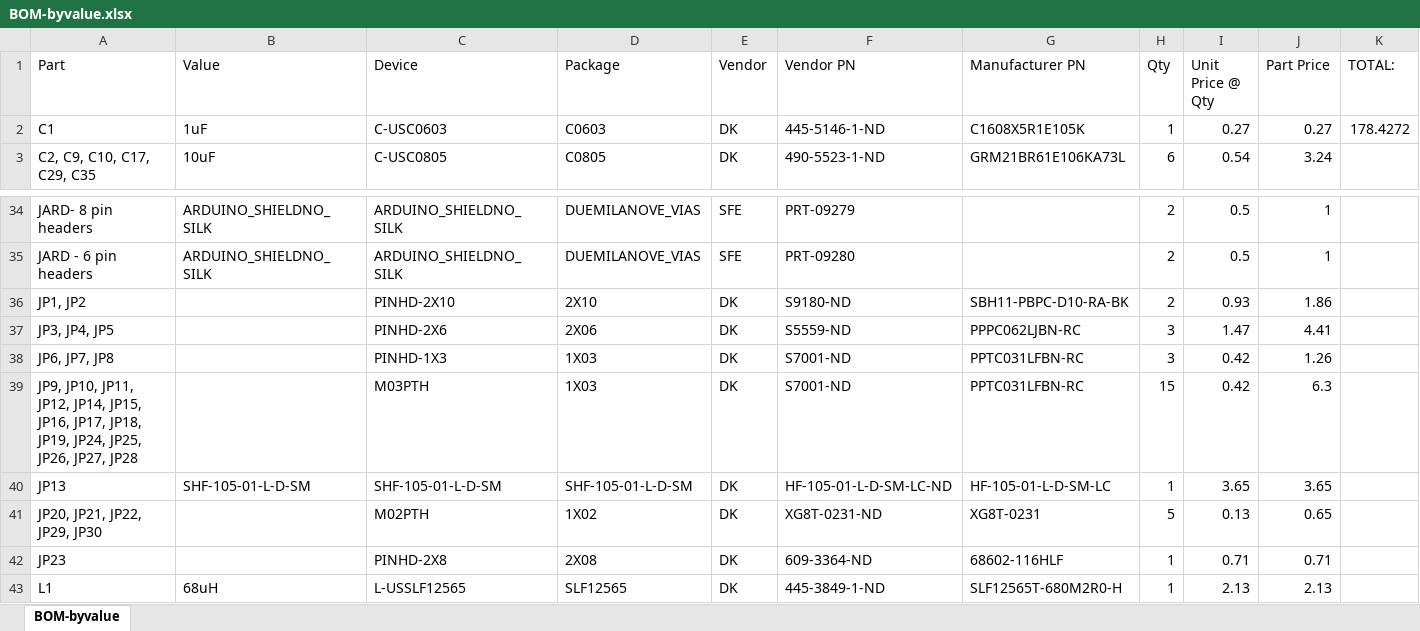
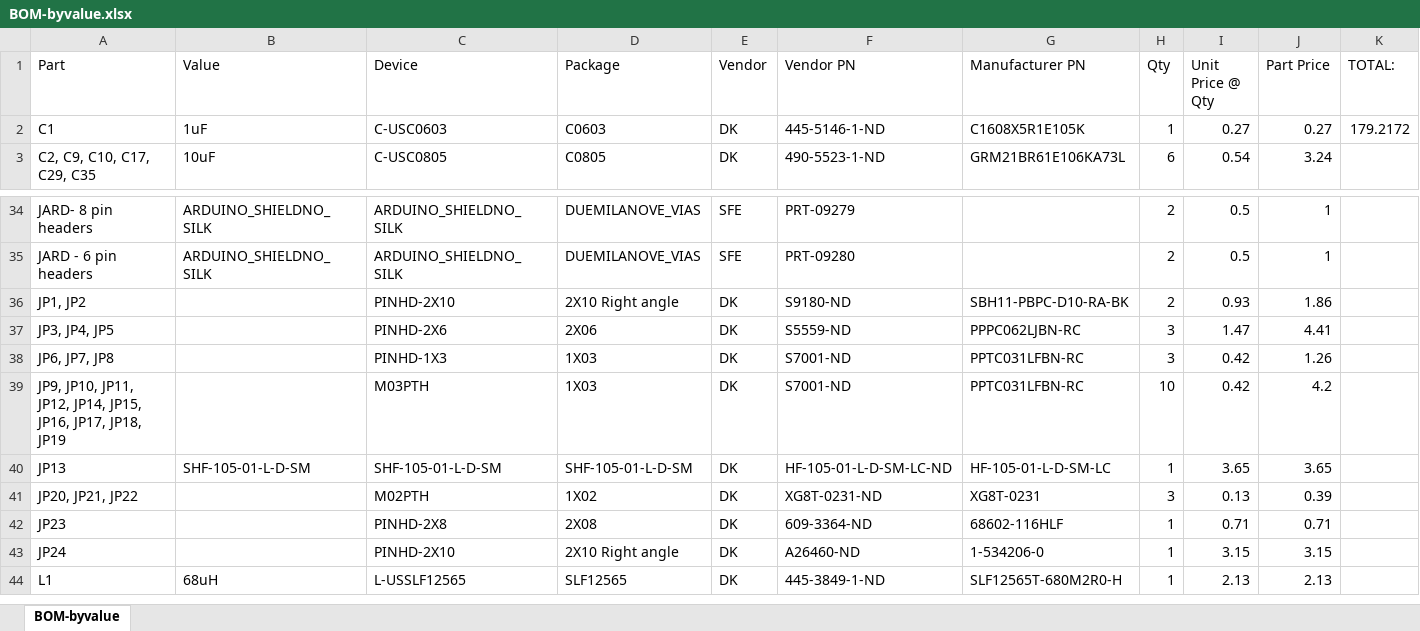
Before and after one commit to jbaker0428/Unified-Robotics-Development-Board, an Excel workbook: Documentation/BOM-byvalue.xlsx, sheet BOM-byvalue, drawn as a sheet; only a part is shown, gaps mark what is left out; values as stored, in another font and other column widths than the file's, no borders; rows hold the shown columns only; the diff names each change by its address in the sheet, - before the commit and + after, or states it on an @@ line.

Commit message:
Replaced the new IO headers and the DAC headers with a single 2x10 part.

```diff
--- a/Documentation/BOM-byvalue.xlsx (sheet BOM-byvalue)
+++ b/Documentation/BOM-byvalue.xlsx (sheet BOM-byvalue)
-K2 (TOTAL:): 178.4272
+K2 (TOTAL:): 179.2172
-D36 (Package): 2X10
+D36 (Package): 2X10 Right angle
-A39 (Part): …JP17, JP18, JP19, JP24, JP25, JP26, JP27, JP28
+A39 (Part): …JP17, JP18, JP19
-H39 (Qty): 15
+H39 (Qty): 10
-J39 (Part Price): 6.3
+J39 (Part Price): 4.2
-A41 (Part): JP20, JP21, JP22, JP29, JP30
+A41 (Part): JP20, JP21, JP22
-H41 (Qty): 5
+H41 (Qty): 3
-J41 (Part Price): 0.65
+J41 (Part Price): 0.39
+row 43: JP24 |  | PINHD-2X10 | 2X10 Right angle | DK | A26460-ND | 1-534206-0 | 1 | 3.15 | 3.15
```
Also changed, not shown: 2 other files.
